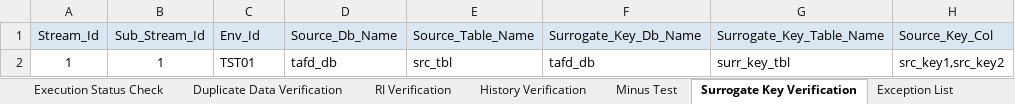
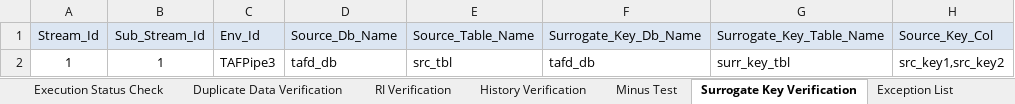
Before and after one commit to Tayyba23/TAFTest5, an Excel workbook: Input Parameter Files/Test Automation Framework Metadata.xlsm, sheet Surrogate Key Verification, drawn as a sheet; only a part is shown; values as stored, in another font and other column widths than the file's, no borders; the diff names each change by its address in the sheet, - before the commit and + after, or states it on an @@ line.

```diff
--- a/Input Parameter Files/Test Automation Framework Metadata.xlsm (sheet Surrogate Key Verification)
+++ b/Input Parameter Files/Test Automation Framework Metadata.xlsm (sheet Surrogate Key Verification)
-C2 (Env_Id): TST01
+C2 (Env_Id): TAFPipe3
```
Also changed, not shown: sheet History Verification, sheet Minus Test, sheet Row Count & Metrics Collection, sheet Duplicate Data Verification, sheet RI Verification, formulas that keep their value, charts or pictures.
